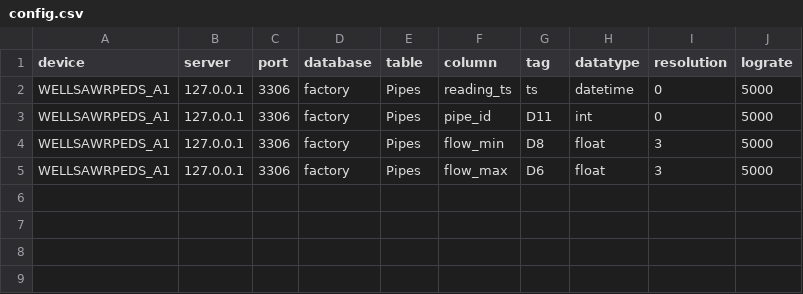
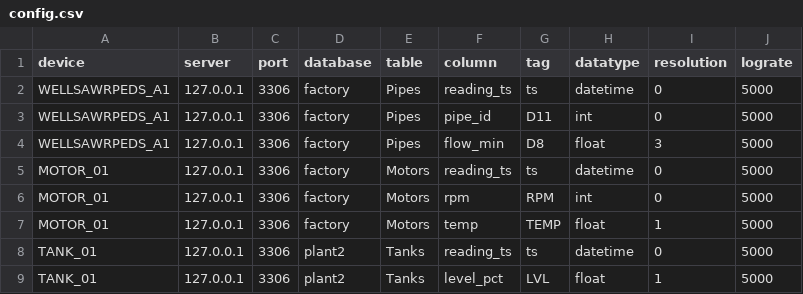
Before and after one commit to Prachi150/Protocol-Application-SQl, a CSV file: ioconnect-sql/data/config.csv, drawn as a sheet.

```diff
--- a/ioconnect-sql/data/config.csv
+++ b/ioconnect-sql/data/config.csv
@@ -4,2 +4,6 @@ WELLSAWRPEDS_A1,127.0.0.1,3306,factory,Pipes,pipe_id,D11,int,0,5000
 WELLSAWRPEDS_A1,127.0.0.1,3306,factory,Pipes,flow_min,D8,float,3,5000
-WELLSAWRPEDS_A1,127.0.0.1,3306,factory,Pipes,flow_max,D6,float,3,5000
+MOTOR_01,127.0.0.1,3306,factory,Motors,reading_ts,ts,datetime,0,5000
+MOTOR_01,127.0.0.1,3306,factory,Motors,rpm,RPM,int,0,5000
+MOTOR_01,127.0.0.1,3306,factory,Motors,temp,TEMP,float,1,5000
+TANK_01,127.0.0.1,3306,plant2,Tanks,reading_ts,ts,datetime,0,5000
+TANK_01,127.0.0.1,3306,plant2,Tanks,level_pct,LVL,float,1,5000
```
Also changed, not shown: 3 other files.
